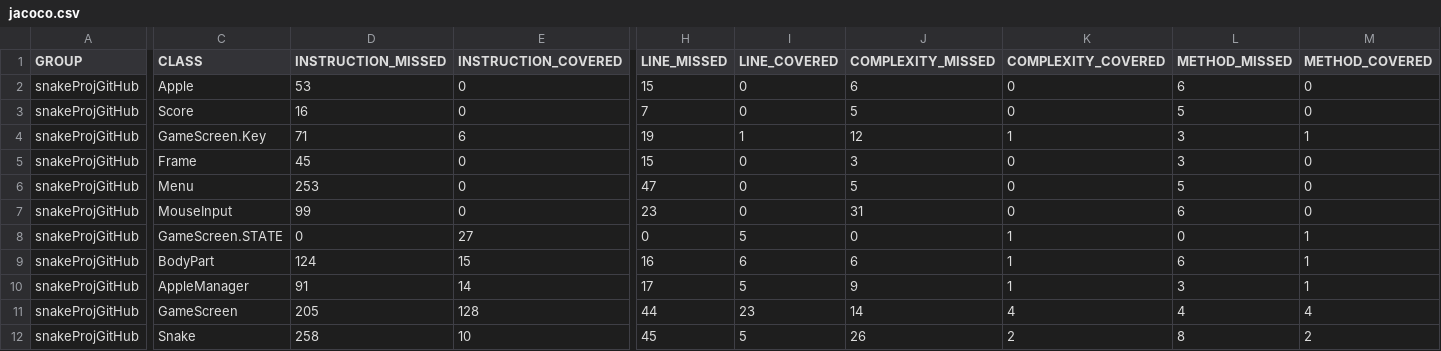
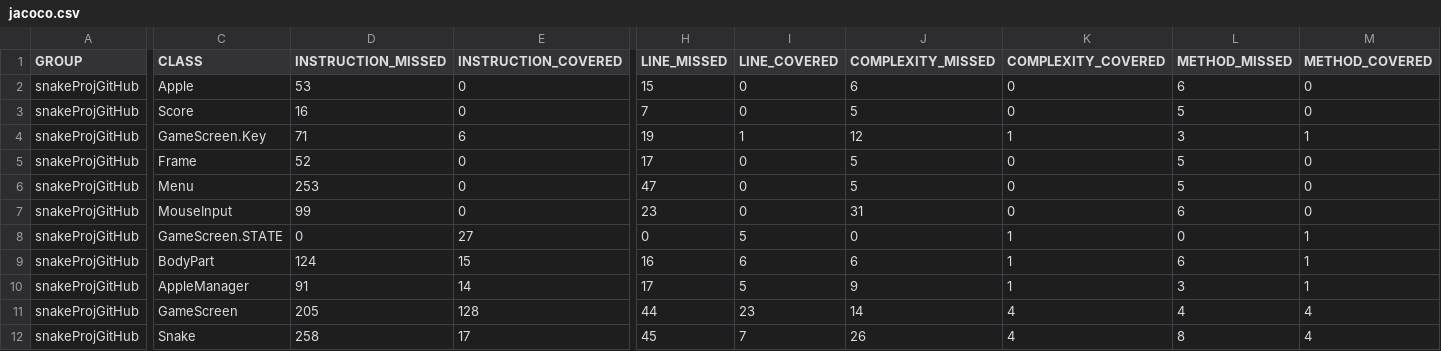
Before and after one commit to Averagektn/SnakeGame, a CSV file: target/my-reports/jacoco.csv, drawn as a sheet; only a part is shown, gaps mark what is left out; the diff names each change by its address in the sheet, - before the commit and + after, or states it on an @@ line.

```diff
--- a/target/my-reports/jacoco.csv
+++ b/target/my-reports/jacoco.csv
-D5 (INSTRUCTION_MISSED): 45
+D5 (INSTRUCTION_MISSED): 52
-H5 (LINE_MISSED): 15
+H5 (LINE_MISSED): 17
-J5 (COMPLEXITY_MISSED): 3
+J5 (COMPLEXITY_MISSED): 5
-L5 (METHOD_MISSED): 3
+L5 (METHOD_MISSED): 5
-E12 (INSTRUCTION_COVERED): 10
+E12 (INSTRUCTION_COVERED): 17
-I12 (LINE_COVERED): 5
+I12 (LINE_COVERED): 7
-K12 (COMPLEXITY_COVERED): 2
+K12 (COMPLEXITY_COVERED): 4
-M12 (METHOD_COVERED): 2
+M12 (METHOD_COVERED): 4
```
Also changed, not shown: target/site/jacoco/jacoco.csv, 29 other files.
